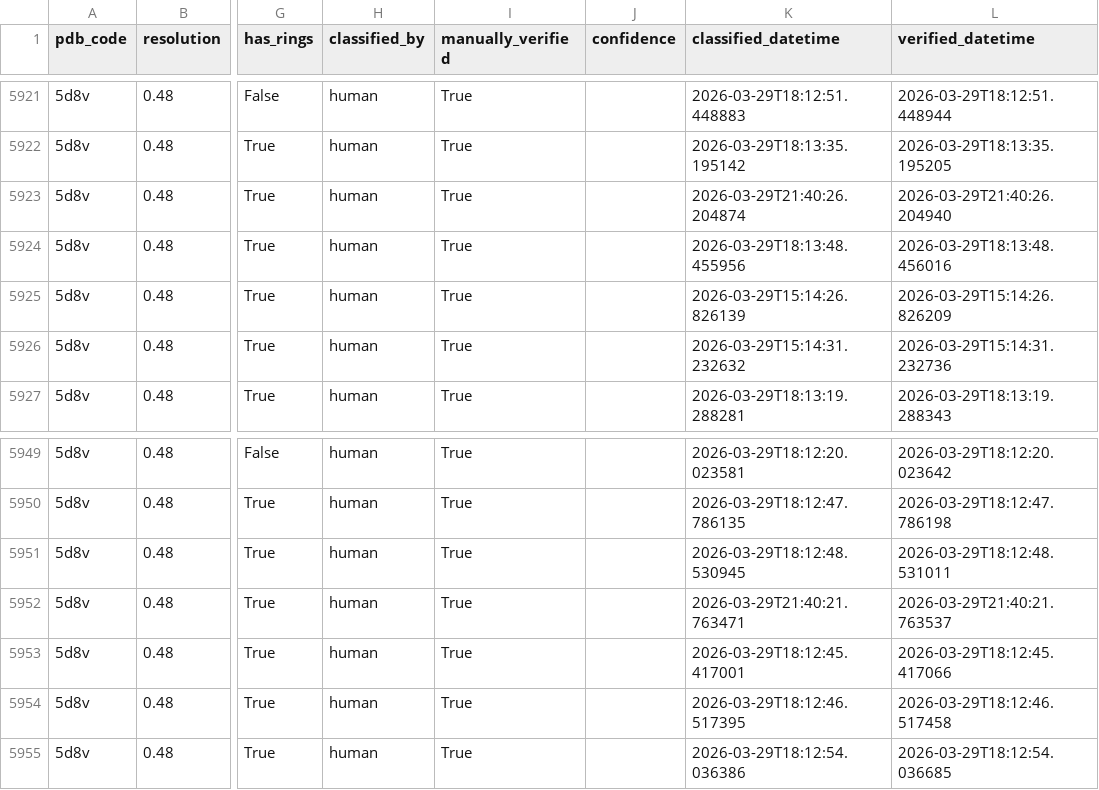
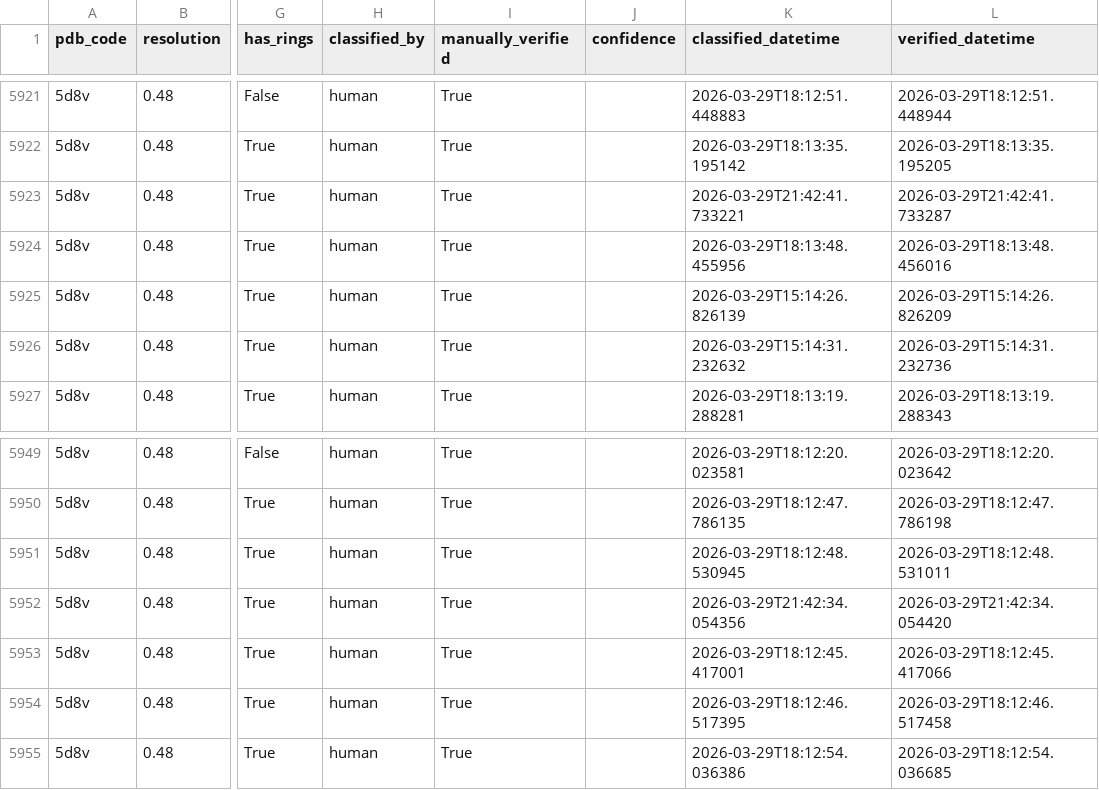
Before and after one commit to rae-gh/map-plane, a TSV file: ml/data/peptide_bonds_data.tsv, drawn as a sheet; only a part is shown, gaps mark what is left out; the diff covers the shown part only; the diff names each change by its address in the sheet, - before the commit and + after, or states it on an @@ line.

```diff
--- a/ml/data/peptide_bonds_data.tsv
+++ b/ml/data/peptide_bonds_data.tsv
-K5923 (classified_datetime): 2026-03-29T21:40:26.204874
+K5923 (classified_datetime): 2026-03-29T21:42:41.733221
-L5923 (verified_datetime): 2026-03-29T21:40:26.204940
+L5923 (verified_datetime): 2026-03-29T21:42:41.733287
-K5952 (classified_datetime): 2026-03-29T21:40:21.763471
+K5952 (classified_datetime): 2026-03-29T21:42:34.054356
-L5952 (verified_datetime): 2026-03-29T21:40:21.763537
+L5952 (verified_datetime): 2026-03-29T21:42:34.054420
```
Also changed, not shown: 39 edited cells elsewhere in this file, 3 other files.
